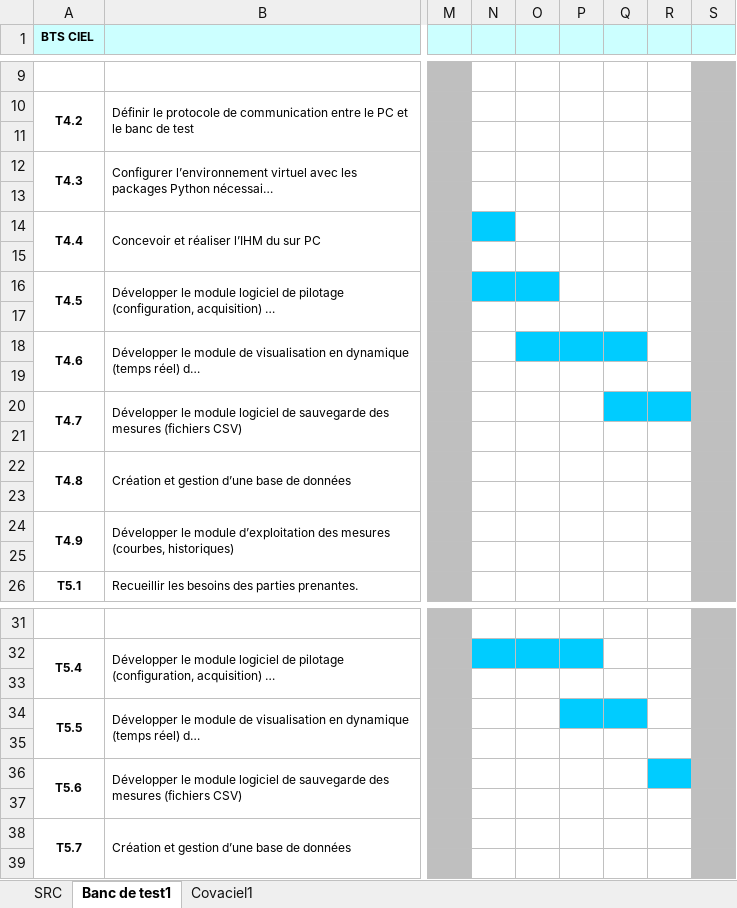
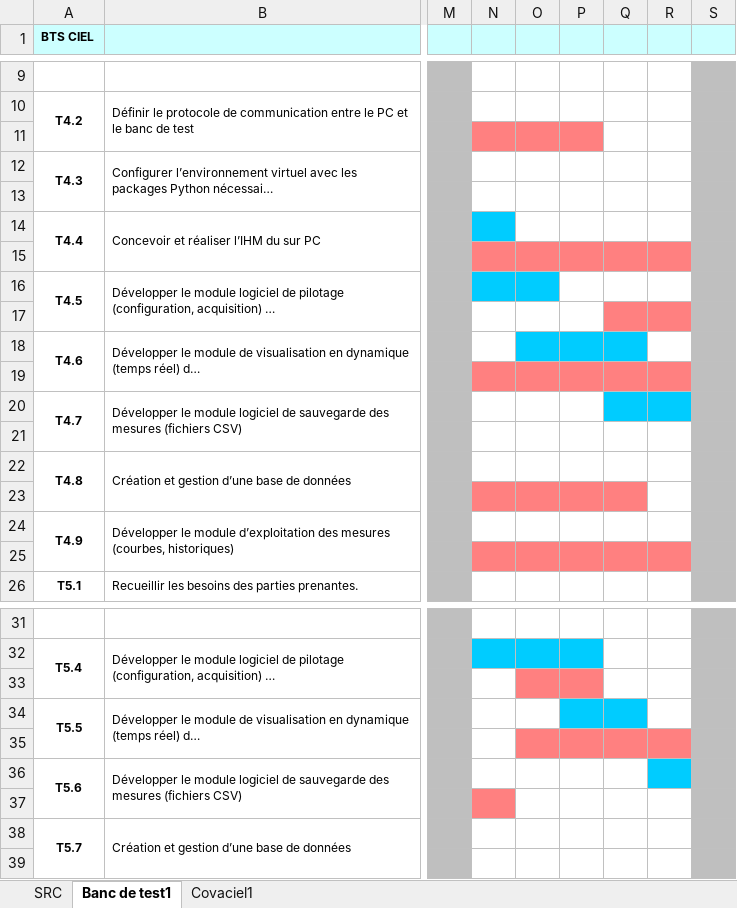
Before and after one commit to FAU-CIEL/Projet_banc_test_self, an Excel workbook: Documents/Planification_Projet_2026.xlsx, sheet Banc de test1, drawn as a sheet; only a part is shown, gaps mark what is left out; long unchanged cells end in …; values as stored, in another font and other column widths than the file's, no borders; charts and pictures not drawn; the diff covers the shown part only; the diff names each change by its address in the sheet, - before the commit and + after, or states it on an @@ line.

Commit message:
mise a jour planification

```diff
--- a/Documents/Planification_Projet_2026.xlsx (sheet Banc de test1)
+++ b/Documents/Planification_Projet_2026.xlsx (sheet Banc de test1)
-N11:P11 fill: none
+N11:P11 fill: #FF8080
-N15:R15 fill: none
+N15:R15 fill: #FF8080
-Q17:R17 fill: none
+Q17:R17 fill: #FF8080
-N19:R19 fill: none
+N19:R19 fill: #FF8080
-N23:Q23 fill: none
+N23:Q23 fill: #FF8080
-N25:R25 fill: none
+N25:R25 fill: #FF8080
-O33:P33 fill: none
+O33:P33 fill: #FF8080
-O35:R35 fill: none
+O35:R35 fill: #FF8080
-N37 fill: none
+N37 fill: #FF8080
```
Also changed, not shown: cell formats elsewhere in this sheet.
